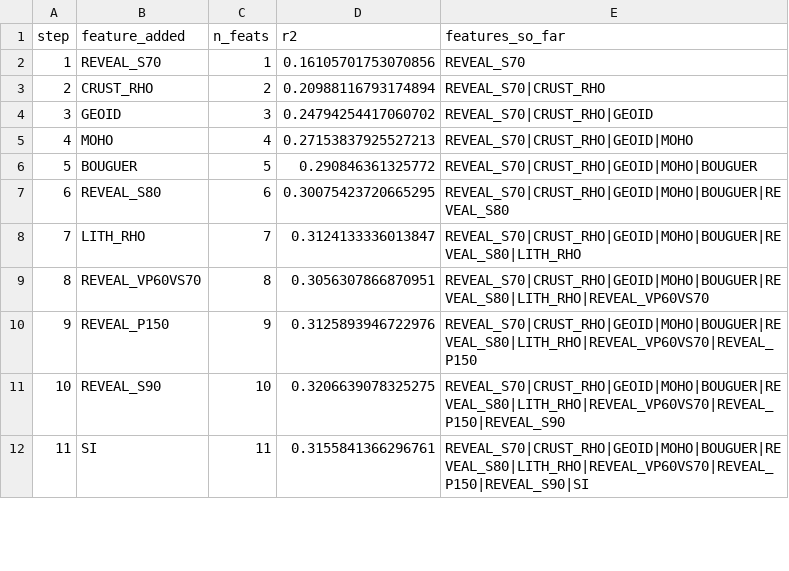
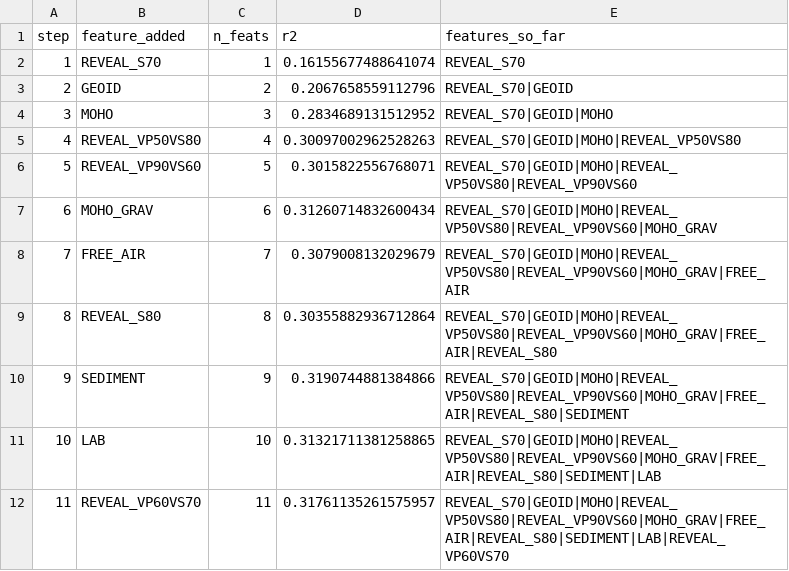
Before and after one commit to TobbeTripitaka/Aq2, a CSV file: output/sweeps/gbm_greedy_forward.csv, drawn as a sheet; only a part is shown; the diff covers the shown part only.

```diff
--- a/output/sweeps/gbm_greedy_forward.csv
+++ b/output/sweeps/gbm_greedy_forward.csv
@@ -1,12 +1,12 @@
 step,feature_added,n_feats,r2,features_so_far
-1,REVEAL_S70,1,0.16105701753070856,REVEAL_S70
-2,CRUST_RHO,2,0.20988116793174894,REVEAL_S70|CRUST_RHO
-3,GEOID,3,0.24794254417060702,REVEAL_S70|CRUST_RHO|GEOID
-4,MOHO,4,0.27153837925527213,REVEAL_S70|CRUST_RHO|GEOID|MOHO
-5,BOUGUER,5,0.290846361325772,REVEAL_S70|CRUST_RHO|GEOID|MOHO|BOUGUER
-6,REVEAL_S80,6,0.30075423720665295,REVEAL_S70|CRUST_RHO|GEOID|MOHO|BOUGUER|REVEAL_S80
-7,LITH_RHO,7,0.3124133336013847,REVEAL_S70|CRUST_RHO|GEOID|MOHO|BOUGUER|REVEAL_S80|LITH_RHO
-8,REVEAL_VP60VS70,8,0.3056307866870951,REVEAL_S70|CRUST_RHO|GEOID|MOHO|BOUGUER|REVEAL_S80|LITH_RHO|REVEAL_VP60VS70
-9,REVEAL_P150,9,0.3125893946722976,REVEAL_S70|CRUST_RHO|GEOID|MOHO|BOUGUER|REVEAL_S80|LITH_RHO|REVEAL_VP60VS70|REVEAL_P150
-10,REVEAL_S90,10,0.3206639078325275,REVEAL_S70|CRUST_RHO|GEOID|MOHO|BOUGUER|REVEAL_S80|LITH_RHO|REVEAL_VP60VS70|REVEAL_P150|REVEAL_S90
-11,SI,11,0.3155841366296761,REVEAL_S70|CRUST_RHO|GEOID|MOHO|BOUGUER|REVEAL_S80|LITH_RHO|REVEAL_VP60VS70|REVEAL_P150|REVEAL_S90|SI
+1,REVEAL_S70,1,0.16155677488641074,REVEAL_S70
+2,GEOID,2,0.2067658559112796,REVEAL_S70|GEOID
+3,MOHO,3,0.2834689131512952,REVEAL_S70|GEOID|MOHO
+4,REVEAL_VP50VS80,4,0.30097002962528263,REVEAL_S70|GEOID|MOHO|REVEAL_VP50VS80
+5,REVEAL_VP90VS60,5,0.3015822556768071,REVEAL_S70|GEOID|MOHO|REVEAL_VP50VS80|REVEAL_VP90VS60
+6,MOHO_GRAV,6,0.31260714832600434,REVEAL_S70|GEOID|MOHO|REVEAL_VP50VS80|REVEAL_VP90VS60|MOHO_GRAV
+7,FREE_AIR,7,0.3079008132029679,REVEAL_S70|GEOID|MOHO|REVEAL_VP50VS80|REVEAL_VP90VS60|MOHO_GRAV|FREE_AIR
+8,REVEAL_S80,8,0.30355882936712864,REVEAL_S70|GEOID|MOHO|REVEAL_VP50VS80|REVEAL_VP90VS60|MOHO_GRAV|FREE_AIR|REVEAL_S80
+9,SEDIMENT,9,0.3190744881384866,REVEAL_S70|GEOID|MOHO|REVEAL_VP50VS80|REVEAL_VP90VS60|MOHO_GRAV|FREE_AIR|REVEAL_S80|SEDIMENT
+10,LAB,10,0.31321711381258865,REVEAL_S70|GEOID|MOHO|REVEAL_VP50VS80|REVEAL_VP90VS60|MOHO_GRAV|FREE_AIR|REVEAL_S80|SEDIMENT|LAB
+11,REVEAL_VP60VS70,11,0.31761135261575957,REVEAL_S70|GEOID|MOHO|REVEAL_VP50VS80|REVEAL_VP90VS60|MOHO_GRAV|FREE_AIR|REVEAL_S80|SEDIMENT|LAB|REVEAL_VP60VS70
```
Also changed, not shown: 33 edited cells elsewhere in this file, output/sweeps/gbm_ablation_results.csv, output/sweeps/gbm_mc_results.csv, 23 other files.
